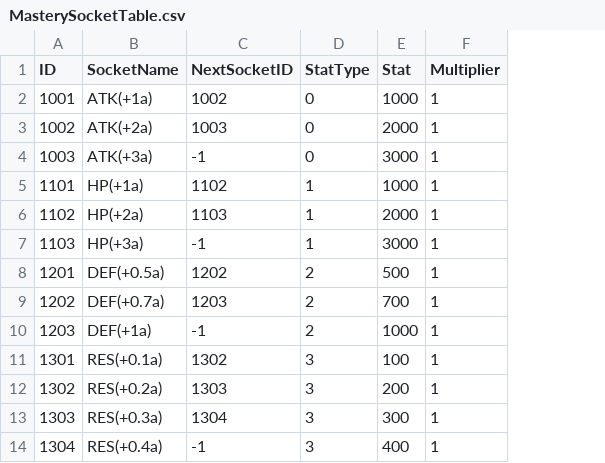
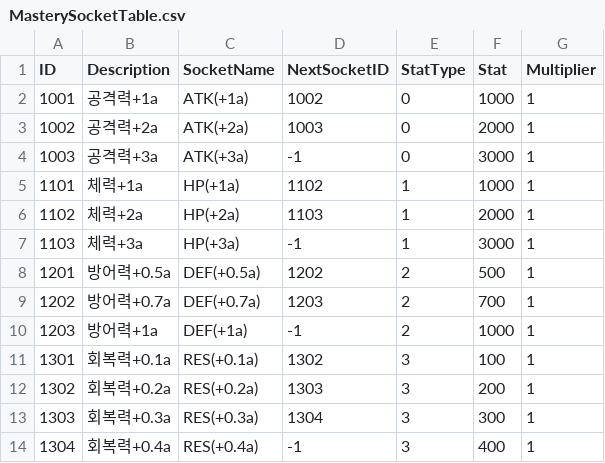
Before and after one commit to FuJiGraphics/SkyDragonHunter, a CSV file: Assets/Resources/Tables/MasterySocketTable.csv, drawn as a sheet; only a part is shown; the diff names each change by its address in the sheet, - before the commit and + after, or states it on an @@ line.

```diff
--- a/Assets/Resources/Tables/MasterySocketTable.csv
+++ b/Assets/Resources/Tables/MasterySocketTable.csv
+column B (Description), rows 2-14: 공격력+1a | 공격력+2a | 공격력+3a | 체력+1a | 체력+2a | 체력+3a | 방어력+0.5a | 방어력+0.7a | 방어력+1a | 회복력+0.1a | 회복력+0.2a | 회복력+0.3a | 회복력+0.4a
```
Also changed, not shown: 7 other files.
